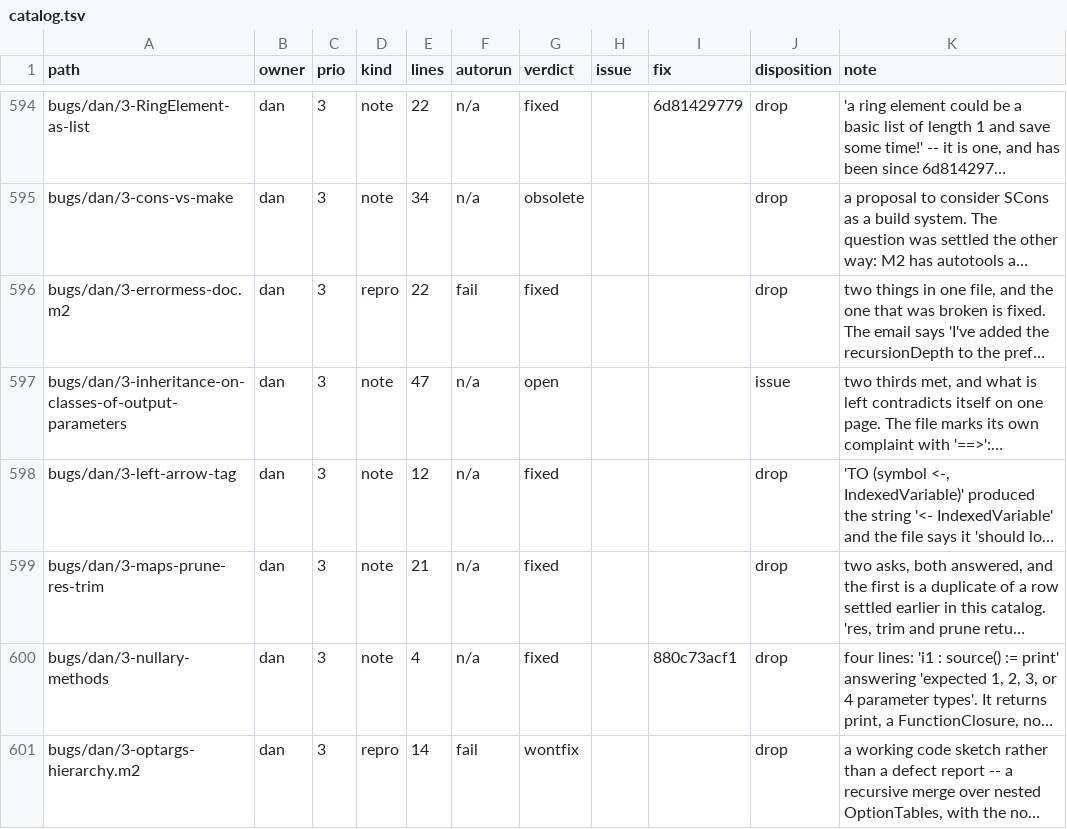
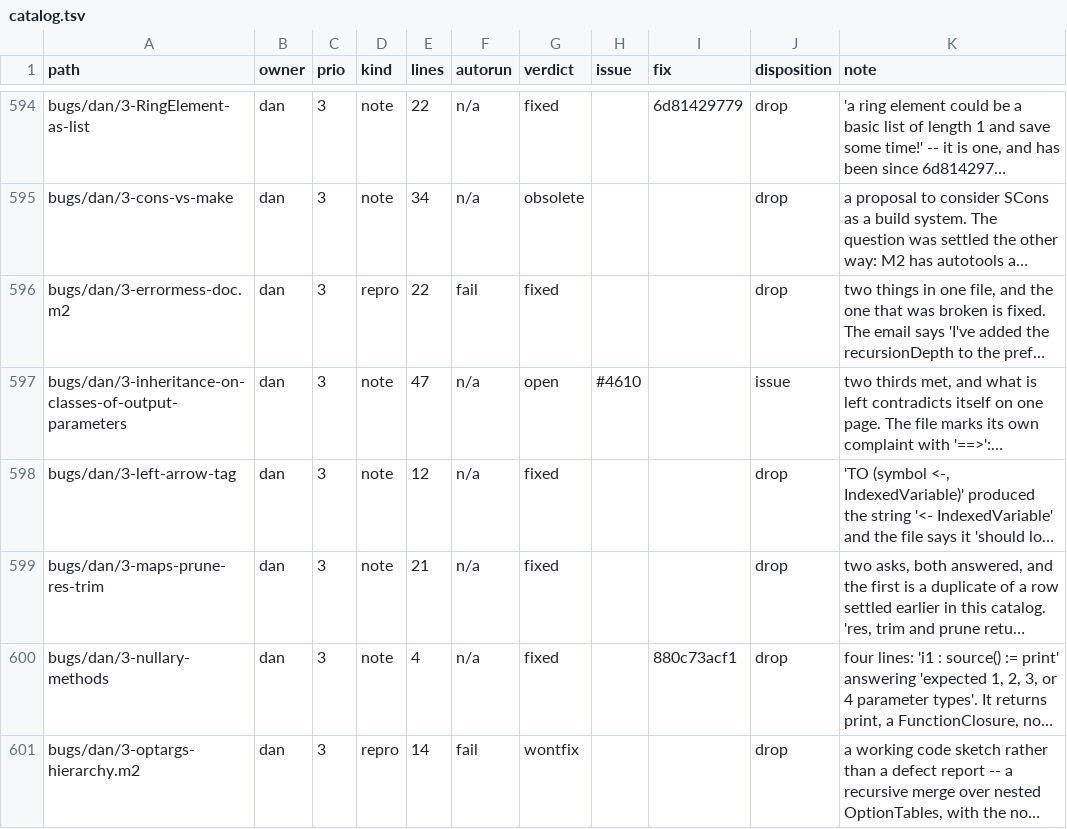
Before and after one commit to d-torrance/M2, a TSV file: bug-triage/catalog.tsv, drawn as a sheet; only a part is shown, gaps mark what is left out; long unchanged cells end in …; the diff names each change by its address in the sheet, - before the commit and + after, or states it on an @@ line.

```diff
--- a/bug-triage/catalog.tsv
+++ b/bug-triage/catalog.tsv
-H597 (issue): (empty)
+H597 (issue): #4610
```
Also changed, not shown: 1 other file.
